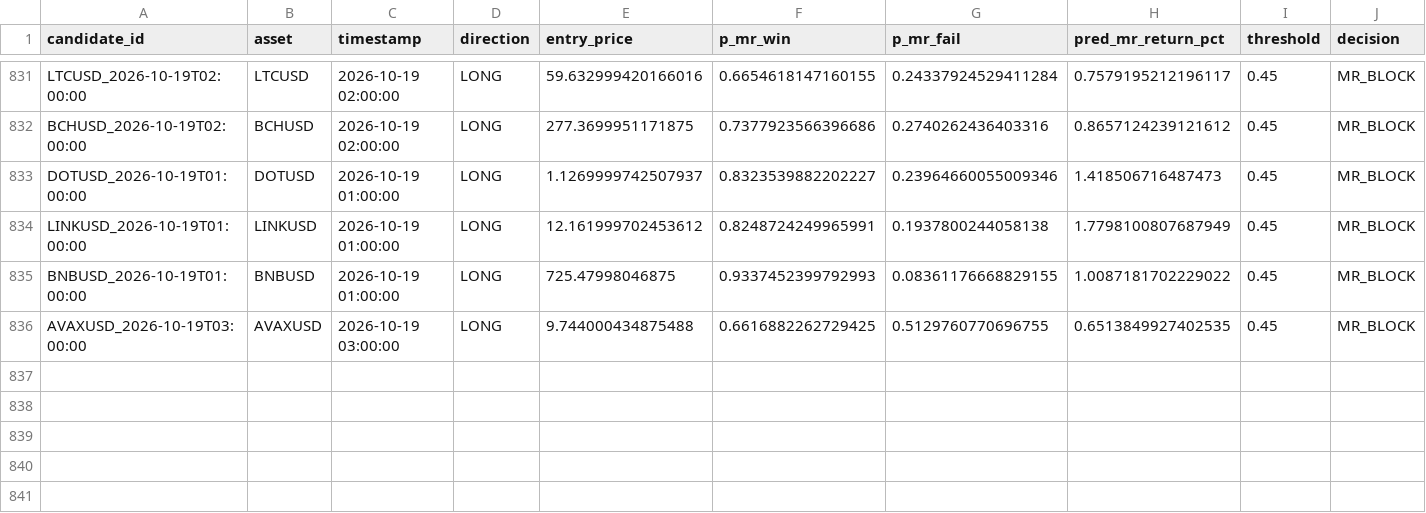
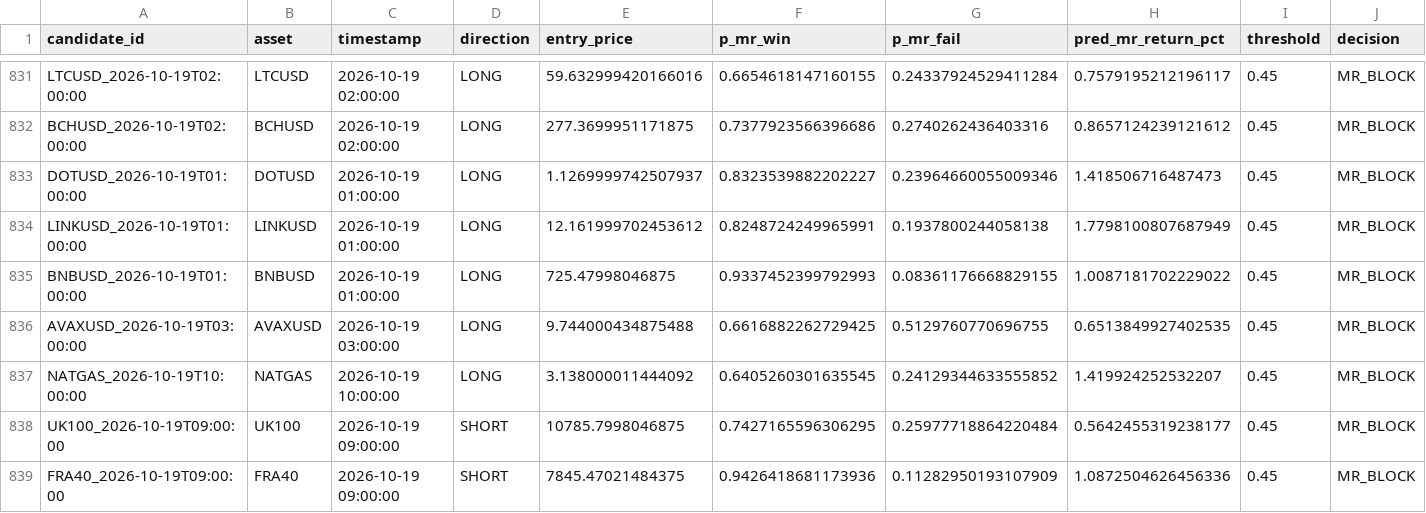
Before and after one commit to NeefPoom/Tradingstrategy01, a CSV file: data/forward/mr_candidates.csv, drawn as a sheet; only a part is shown, gaps mark what is left out; rows hold the shown columns only; the diff names each change by its address in the sheet, - before the commit and + after, or states it on an @@ line.

```diff
--- a/data/forward/mr_candidates.csv
+++ b/data/forward/mr_candidates.csv
+row 837: NATGAS_2026-10-19T10:00:00 | NATGAS | 2026-10-19 10:00:00 | LONG | 3.138000011444092 | 0.6405260301635545 | 0.24129344633555852 | 1.419924252532207 | 0.45 | MR_BLOCK
+row 838: UK100_2026-10-19T09:00:00 | UK100 | 2026-10-19 09:00:00 | SHORT | 10785.7998046875 | 0.7427165596306295 | 0.25977718864220484 | 0.5642455319238177 | 0.45 | MR_BLOCK
+row 839: FRA40_2026-10-19T09:00:00 | FRA40 | 2026-10-19 09:00:00 | SHORT | 7845.47021484375 | 0.9426418681173936 | 0.11282950193107909 | 1.0872504626456336 | 0.45 | MR_BLOCK
```
Also changed, not shown: data/prices/EU50_1h_yahoo.csv, data/prices/FRA40_1h_yahoo.csv, 56 other files.
